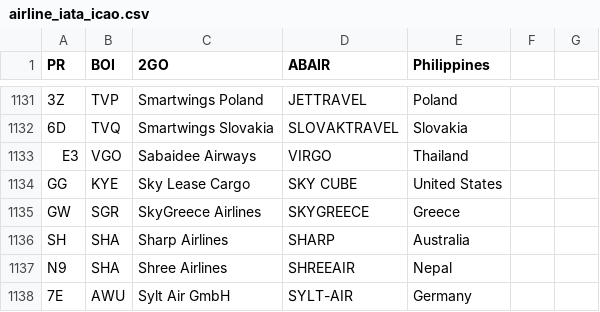
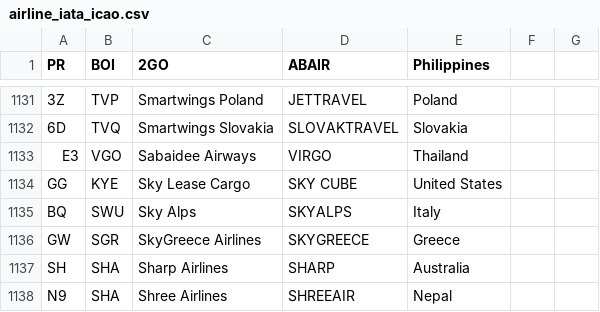
Before and after one commit to shekarpathi/dullesArrivals, a CSV file: airline_iata_icao.csv, drawn as a sheet; only a part is shown, gaps mark what is left out; the shorter side is filled out with more unchanged rows; the diff names each change by its address in the sheet, - before the commit and + after, or states it on an @@ line.

Commit message:
Added Airline IATA / ICAO codes csv file

```diff
--- a/airline_iata_icao.csv
+++ b/airline_iata_icao.csv
+row 1135: BQ | SWU | Sky Alps | SKYALPS | Italy
```
